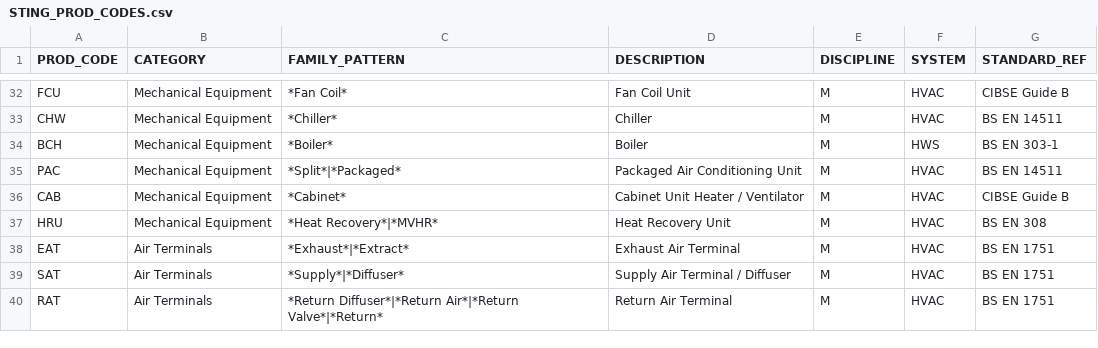
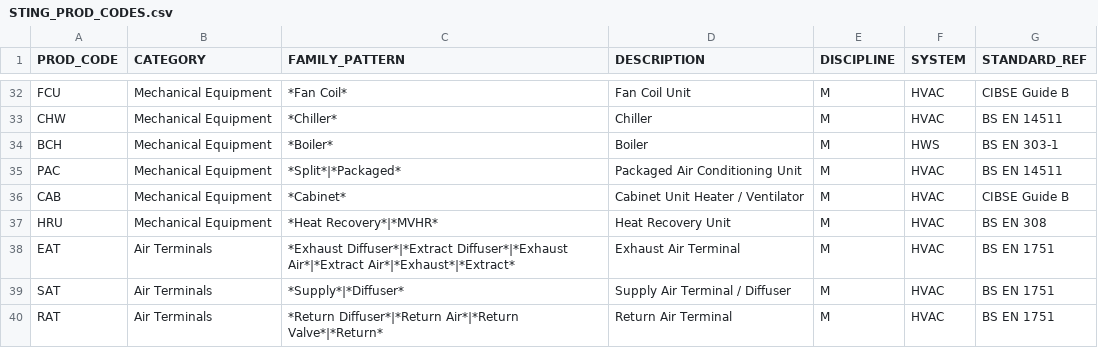
Before and after one commit to beckykyomugisha/STINGTOOLS, a CSV file: StingTools/Data/STING_PROD_CODES.csv, drawn as a sheet; only a part is shown, gaps mark what is left out.

```diff
--- a/StingTools/Data/STING_PROD_CODES.csv
+++ b/StingTools/Data/STING_PROD_CODES.csv
@@ -37,3 +37,3 @@ CAB,Mechanical Equipment,*Cabinet*,Cabinet Unit Heater / Ventilator,M,HVAC,CIBSE
 HRU,Mechanical Equipment,*Heat Recovery*|*MVHR*,Heat Recovery Unit,M,HVAC,BS EN 308
-EAT,Air Terminals,*Exhaust*|*Extract*,Exhaust Air Terminal,M,HVAC,BS EN 1751
+EAT,Air Terminals,*Exhaust Diffuser*|*Extract Diffuser*|*Exhaust Air*|*Extract Air*|*Exhaust*|*Extract*,Exhaust Air Terminal,M,HVAC,BS EN 1751
 SAT,Air Terminals,*Supply*|*Diffuser*,Supply Air Terminal / Diffuser,M,HVAC,BS EN 1751
```
Also changed, not shown: 3 other files.
